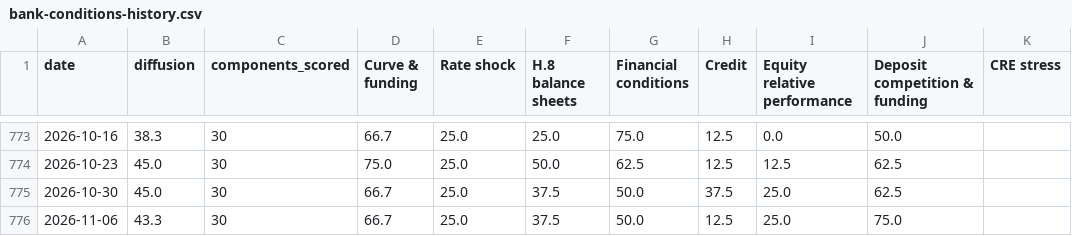
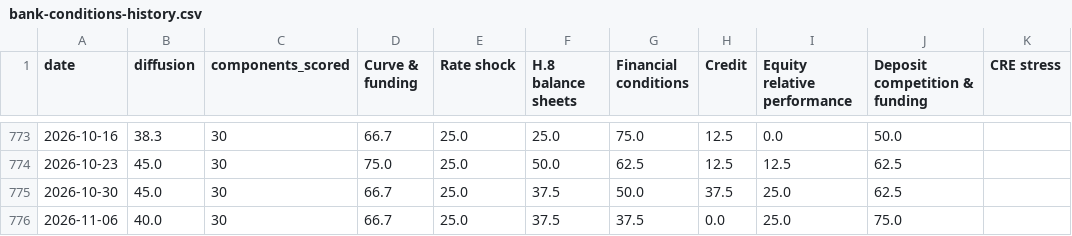
Before and after one commit to ehines12/research-hub, a CSV file: data/bank-conditions-history.csv, drawn as a sheet; only a part is shown, gaps mark what is left out.

```diff
--- a/data/bank-conditions-history.csv
+++ b/data/bank-conditions-history.csv
@@ -775,2 +775,2 @@ date,diffusion,components_scored,"Curve & funding","Rate shock","H.8 balance she
 2026-10-30,45.0,30,66.7,25.0,37.5,50.0,37.5,25.0,62.5,
-2026-11-06,43.3,30,66.7,25.0,37.5,50.0,12.5,25.0,75.0,
+2026-11-06,40.0,30,66.7,25.0,37.5,37.5,0.0,25.0,75.0,
```
Also changed, not shown: 11 other files.
